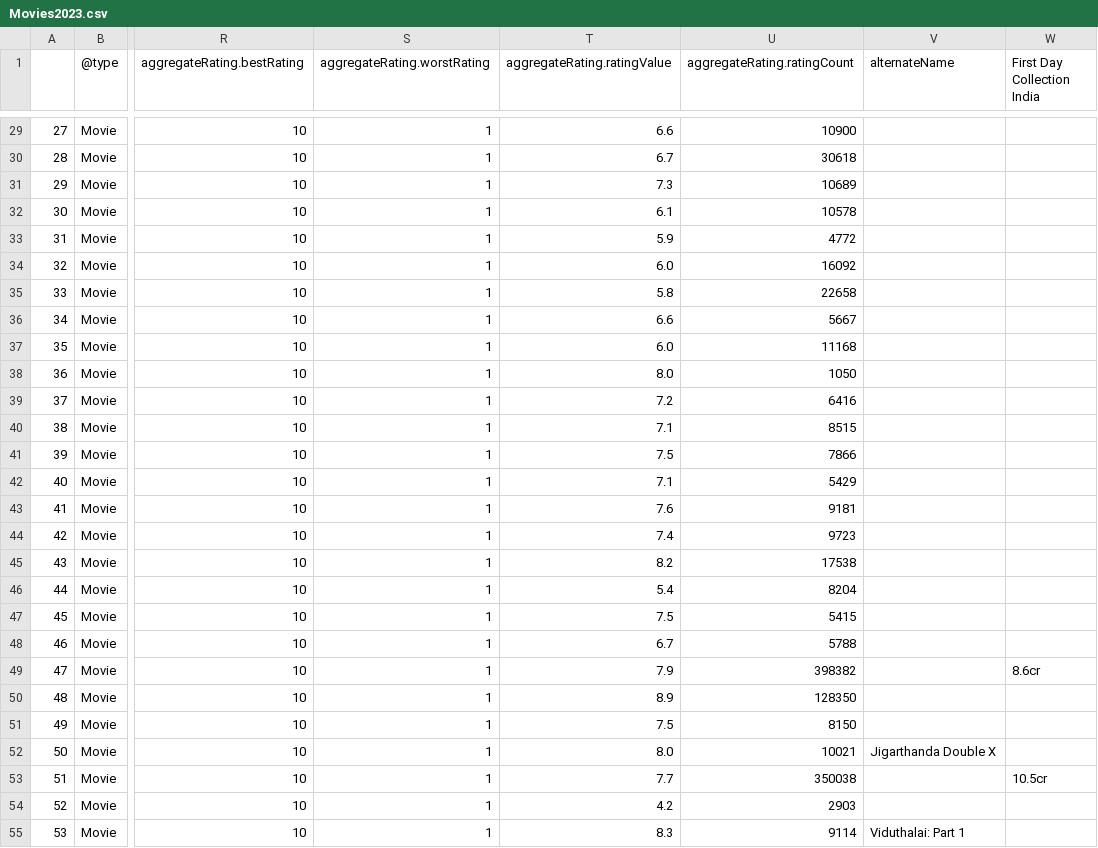
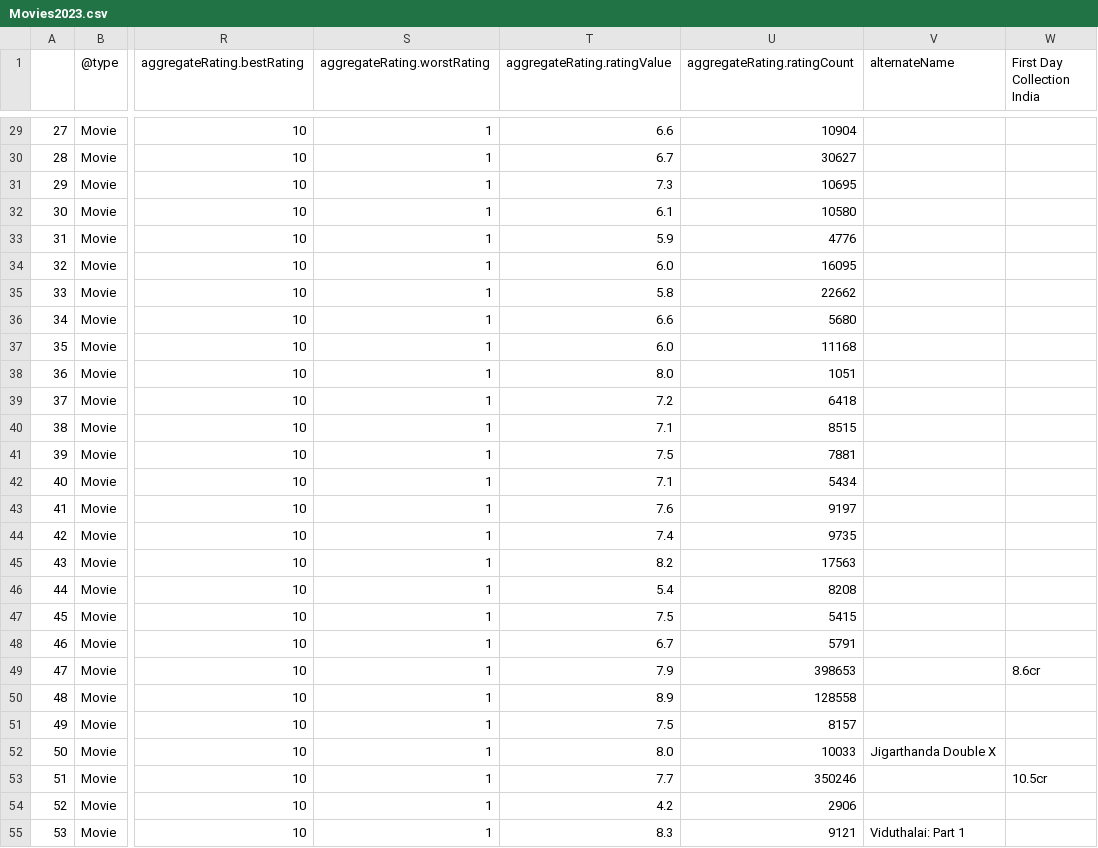
Before and after one commit to vineetj5/MovieGrossCollection, a CSV file: Movies2023.csv, drawn as a sheet; only a part is shown, gaps mark what is left out; the diff covers the shown part only; the diff names each change by its address in the sheet, - before the commit and + after, or states it on an @@ line.

```diff
--- a/Movies2023.csv
+++ b/Movies2023.csv
-U29 (aggregateRating.ratingCount): 10900
+U29 (aggregateRating.ratingCount): 10904
-U30 (aggregateRating.ratingCount): 30618
+U30 (aggregateRating.ratingCount): 30627
-U31 (aggregateRating.ratingCount): 10689
+U31 (aggregateRating.ratingCount): 10695
-U32 (aggregateRating.ratingCount): 10578
+U32 (aggregateRating.ratingCount): 10580
-U33 (aggregateRating.ratingCount): 4772
+U33 (aggregateRating.ratingCount): 4776
-U34 (aggregateRating.ratingCount): 16092
+U34 (aggregateRating.ratingCount): 16095
-U35 (aggregateRating.ratingCount): 22658
+U35 (aggregateRating.ratingCount): 22662
-U36 (aggregateRating.ratingCount): 5667
+U36 (aggregateRating.ratingCount): 5680
-U38 (aggregateRating.ratingCount): 1050
+U38 (aggregateRating.ratingCount): 1051
-U39 (aggregateRating.ratingCount): 6416
+U39 (aggregateRating.ratingCount): 6418
-U41 (aggregateRating.ratingCount): 7866
+U41 (aggregateRating.ratingCount): 7881
-U42 (aggregateRating.ratingCount): 5429
+U42 (aggregateRating.ratingCount): 5434
-U43 (aggregateRating.ratingCount): 9181
+U43 (aggregateRating.ratingCount): 9197
-U44 (aggregateRating.ratingCount): 9723
+U44 (aggregateRating.ratingCount): 9735
-U45 (aggregateRating.ratingCount): 17538
+U45 (aggregateRating.ratingCount): 17563
-U46 (aggregateRating.ratingCount): 8204
+U46 (aggregateRating.ratingCount): 8208
-U48 (aggregateRating.ratingCount): 5788
+U48 (aggregateRating.ratingCount): 5791
-U49 (aggregateRating.ratingCount): 398382
+U49 (aggregateRating.ratingCount): 398653
-U50 (aggregateRating.ratingCount): 128350
+U50 (aggregateRating.ratingCount): 128558
-U51 (aggregateRating.ratingCount): 8150
+U51 (aggregateRating.ratingCount): 8157
-U52 (aggregateRating.ratingCount): 10021
+U52 (aggregateRating.ratingCount): 10033
-U53 (aggregateRating.ratingCount): 350038
+U53 (aggregateRating.ratingCount): 350246
-U54 (aggregateRating.ratingCount): 2903
+U54 (aggregateRating.ratingCount): 2906
-U55 (aggregateRating.ratingCount): 9114
+U55 (aggregateRating.ratingCount): 9121
```
Also changed, not shown: 56 edited cells elsewhere in this file, 12 other files.
